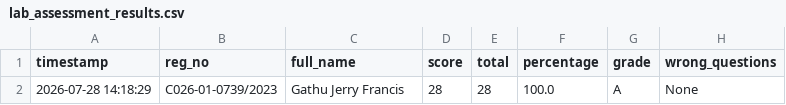
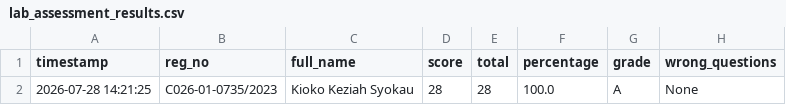
Before and after one commit to sirrom/4th-year-assignments-, a CSV file: lab_results/lab_assessment_results.csv, drawn as a sheet; only a part is shown; the diff names each change by its address in the sheet, - before the commit and + after, or states it on an @@ line.

Commit message:
Result: C026-01-0735/2023 28/28 Grade A

```diff
--- a/lab_results/lab_assessment_results.csv
+++ b/lab_results/lab_assessment_results.csv
-A2 (timestamp): 2026-07-28 14:18:29
+A2 (timestamp): 2026-07-28 14:21:25
-B2 (reg_no): C026-01-0739/2023
+B2 (reg_no): C026-01-0735/2023
-C2 (full_name): Gathu Jerry Francis
+C2 (full_name): Kioko Keziah Syokau
```
